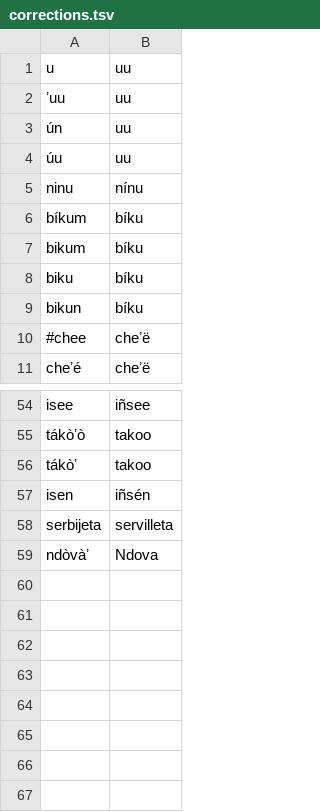
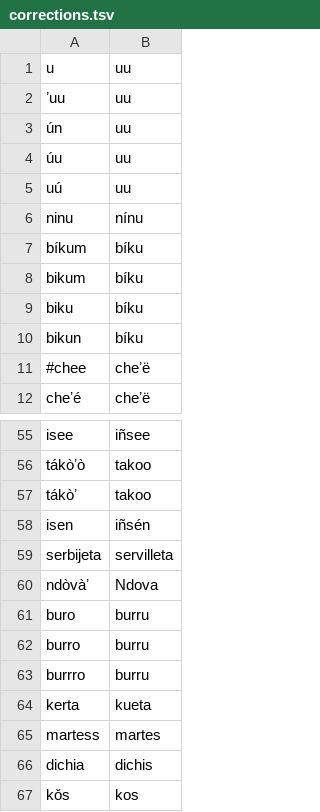
Before and after one commit to apertium/apertium-cux, a TSV file: corpora/tagger/corrections.tsv, drawn as a sheet; only a part is shown, gaps mark what is left out; the diff names each change by its address in the sheet, - before the commit and + after, or states it on an @@ line.

```diff
--- a/corpora/tagger/corrections.tsv
+++ b/corpora/tagger/corrections.tsv
+row 5: uú | uu
+row 61: buro | burru
+row 62: burro | burru
+row 63: burrro | burru
+row 64: kerta | kueta
+row 65: martess | martes
+row 66: dichia | dichis
+row 67: kǒs | kos
```
Also changed, not shown: corpora/gina/gina.tsv, corpora/tagger/lexicon.tsv, 4 other files.
